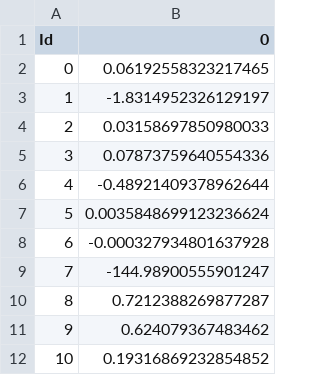
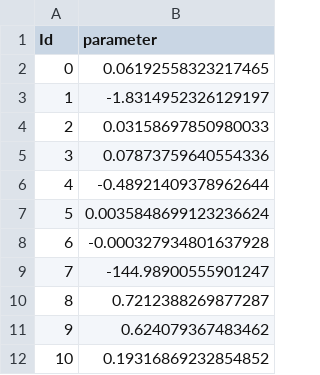
Before and after one commit to CourseReps/ECEN689-Fall2018, a CSV file: Challenges/4Files/Team4/winequality-white-parameters.csv, drawn as a sheet.

Commit message:
minor corrections team - 4

```diff
--- a/Challenges/4Files/Team4/winequality-white-parameters.csv
+++ b/Challenges/4Files/Team4/winequality-white-parameters.csv
@@ -1,2 +1,2 @@
-Id,0
+Id,parameter
 0,0.06192558323217465
```
Also changed, not shown: 1 other file.
